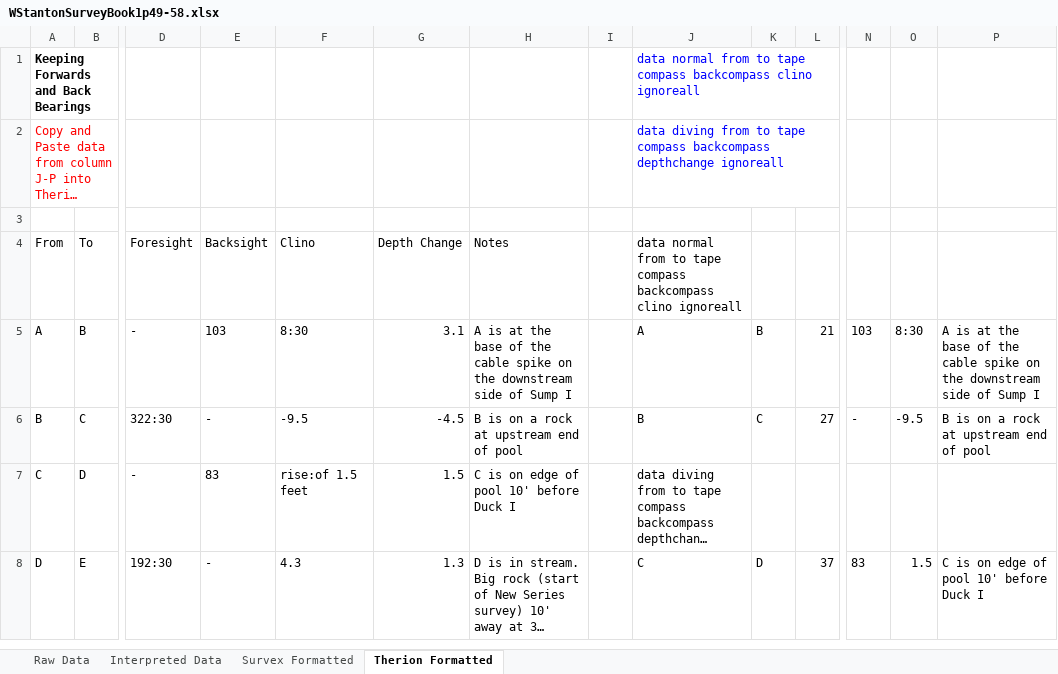
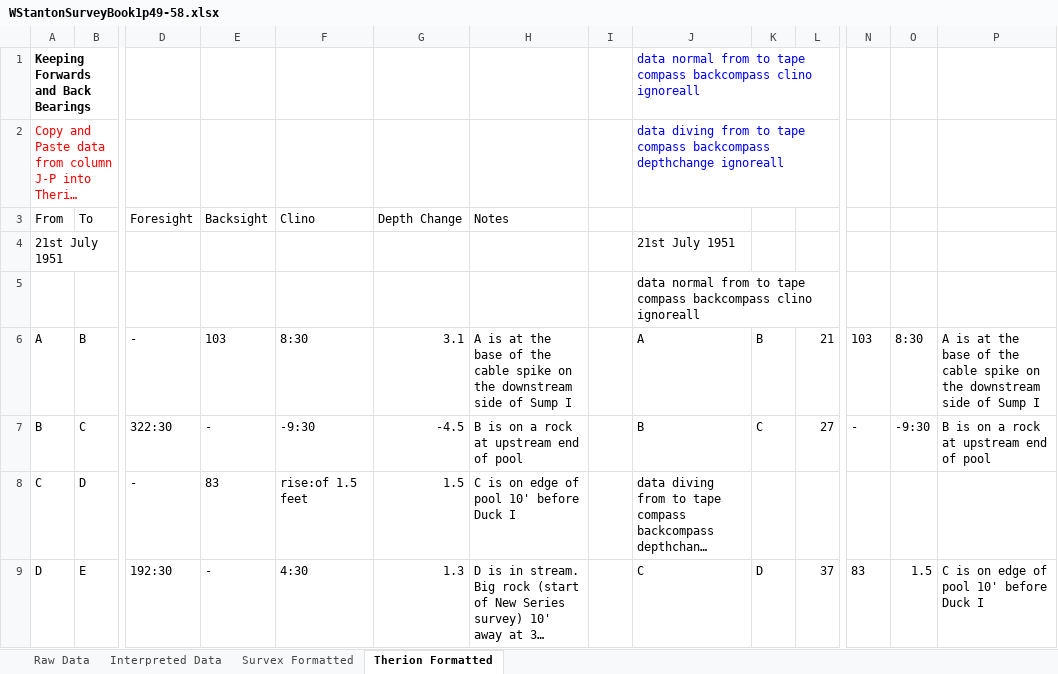
Before and after one commit to AndrewAkinson/caves-mendip-swildons, an Excel workbook: WISLogbookTranscription/WStantonSurveyBook1p49-58.xlsx, sheet Therion Formatted, drawn as a sheet; only a part is shown, gaps mark what is left out; long unchanged cells end in …; values as stored, in another font and other column widths than the file's, no borders; removed rows and columns are numbered as before the commit, all else as after; rows hold the shown columns only; the diff covers the shown part only; the diff names each change by its address in the sheet, - before the commit and + after, or states it on an @@ line.

Commit message:
Updated data converting formulae to correctly handle and convert original format data, and calculate checksums for error checking. Entered survey data for pages 49-56 of WIS logbook 1.
SVN-Revision: r7
SVN-URL: https://www.cave-registry.org.uk/svn/WookeyCatchment/Swildons

```diff
--- a/WISLogbookTranscription/WStantonSurveyBook1p49-58.xlsx (sheet Therion Formatted)
+++ b/WISLogbookTranscription/WStantonSurveyBook1p49-58.xlsx (sheet Therion Formatted)
-row 3: (empty)
-J3: data normal from to tape compass backcompass clino ignoreall
+J3: (empty)
+row 4: 21st July 1951 |  |  |  |  |  |  |  | 21st July 1951
+row 5:  |  |  |  |  |  |  |  | data normal from to tape compass backcompass clino ignoreall
-F7: -9.5
+F7: -9:30
-O7: -9.5
+O7: -9:30
-F9: 4.3
+F9: 4:30
```
Also changed, not shown: 113 added rows, 3 removed rows and 9 edited cells elsewhere in this sheet, sheet Interpreted Data, sheet Raw Data, sheet Survex Formatted, formulas that keep their value.
